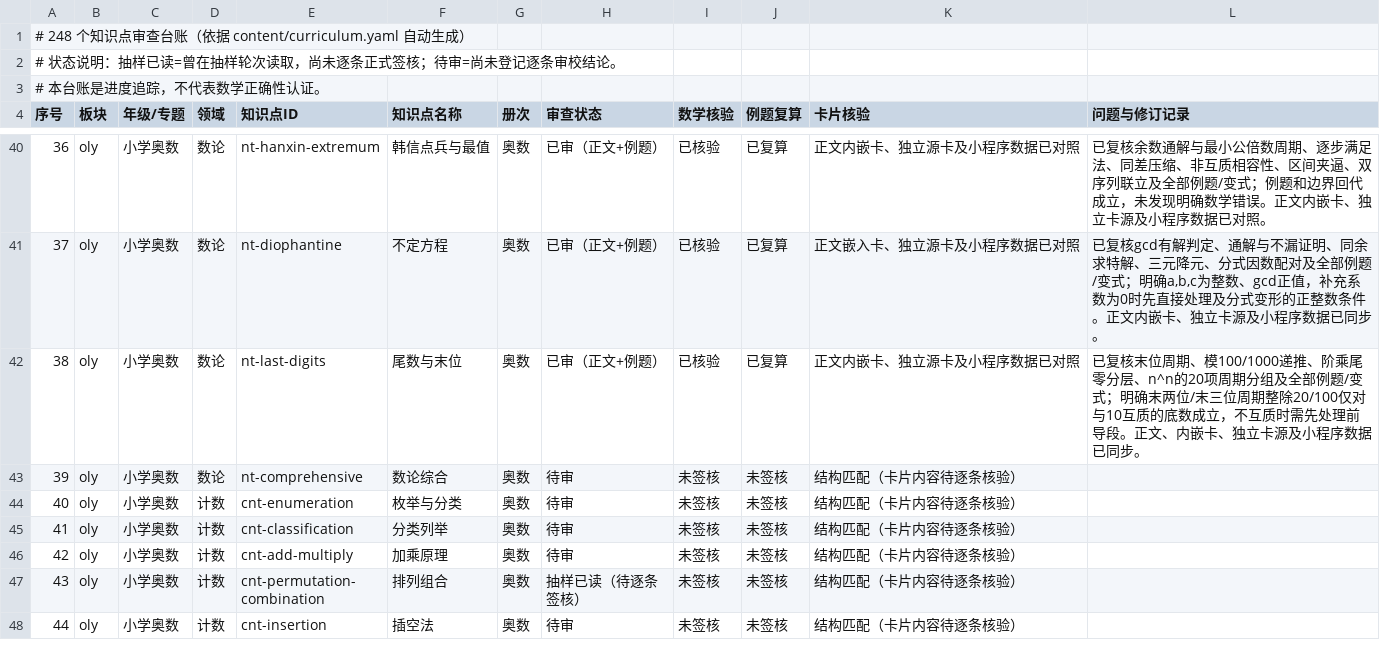
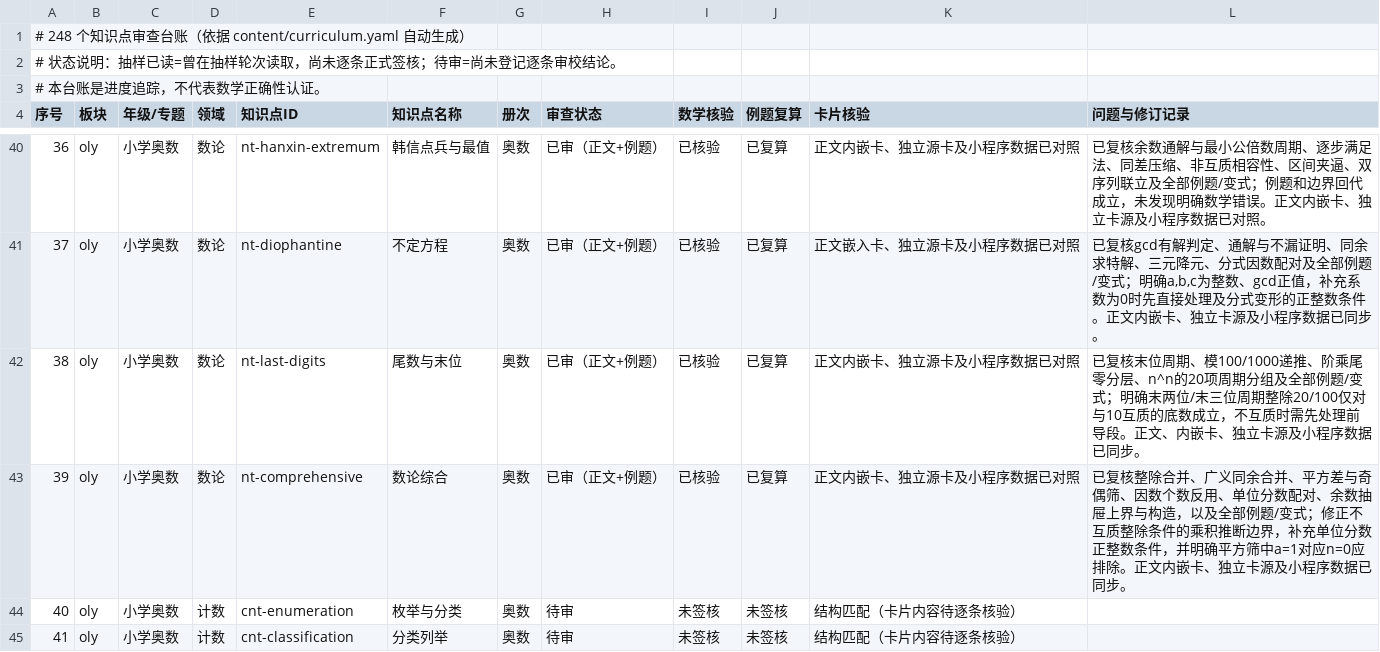
Before and after one commit to guobailin/Mathmatics, a CSV file: AUDIT_REGISTER.csv, drawn as a sheet; only a part is shown, gaps mark what is left out; the shorter side is filled out with more unchanged rows.

Commit message:
完成数论综合专题逐项审查并签核

```diff
--- a/AUDIT_REGISTER.csv
+++ b/AUDIT_REGISTER.csv
@@ -42,3 +42,3 @@
 "38","oly","小学奥数","数论","nt-last-digits","尾数与末位","奥数","已审（正文+例题）","已核验","已复算","正文内嵌卡、独立源卡及小程序数据已对照","已复核末位周期、模100/1000递推、阶乘尾零分层、n^n的20项周期分组及全部例题/变式；明确末两位/末三位周期整除20/100仅对与10互质的底数成立，不互质时需先处理前导段。正文、内嵌卡、独立卡源及小程序数据已同步。"
-"39","oly","小学奥数","数论","nt-comprehensive","数论综合","奥数","待审","未签核","未签核","结构匹配（卡片内容待逐条核验）",""
+"39","oly","小学奥数","数论","nt-comprehensive","数论综合","奥数","已审（正文+例题）","已核验","已复算","正文内嵌卡、独立源卡及小程序数据已对照","已复核整除合并、广义同余合并、平方差与奇偶筛、因数个数反用、单位分数配对、余数抽屉上界与构造，以及全部例题/变式；修正不互质整除条件的乘积推断边界，补充单位分数正整数条件，并明确平方筛中a=1对应n=0应排除。正文内嵌卡、独立卡源及小程序数据已同步。"
 "40","oly","小学奥数","计数","cnt-enumeration","枚举与分类","奥数","待审","未签核","未签核","结构匹配（卡片内容待逐条核验）",""
```
